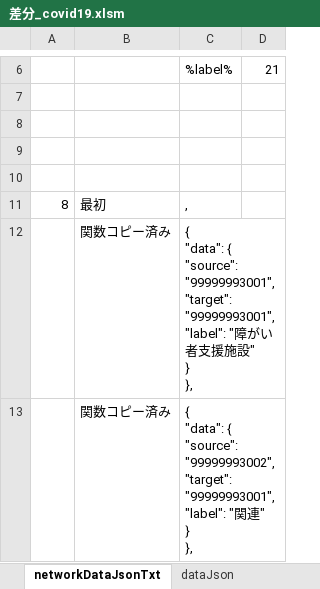
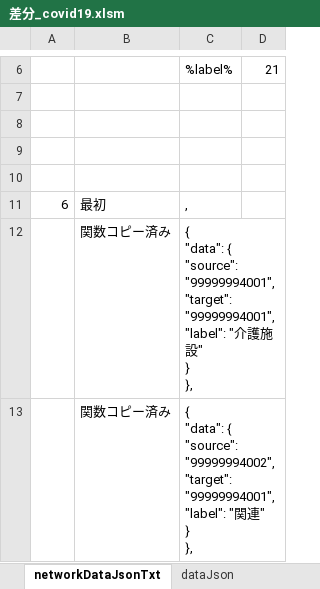
Before and after one commit to yamaserif/yamagata-covid19-virusNetworkJsonGenerator, an Excel workbook: 差分のみ/差分_covid19.xlsm, sheet networkDataJsonTxt, drawn as a sheet; only a part is shown, gaps mark what is left out; values as stored, in another font and other column widths than the file's, no borders; ↵ is a line break in a cell; the diff covers the shown part only; the diff names each change by its address in the sheet, - before the commit and + after, or states it on an @@ line.

```diff
--- a/差分のみ/差分_covid19.xlsm (sheet networkDataJsonTxt)
+++ b/差分のみ/差分_covid19.xlsm (sheet networkDataJsonTxt)
-A11: 8
+A11: 6
-C12: …{ ↵ "source": "99999993001", ↵ "target": "99999993001", ↵ "label": "障がい者支援施設…
+C12: …{ ↵ "source": "99999994001", ↵ "target": "99999994001", ↵ "label": "介護施設…
-C13: …{ ↵ "source": "99999993002", ↵ "target": "99999993001", ↵ "label": "…
+C13: …{ ↵ "source": "99999994002", ↵ "target": "99999994001", ↵ "label": "…
```
Also changed, not shown: 6 edited cells elsewhere in this sheet, sheet Main, sheet prepareData, sheet baseDataJsonTxt, sheet dataJson, hidden cells, 4 other files.
